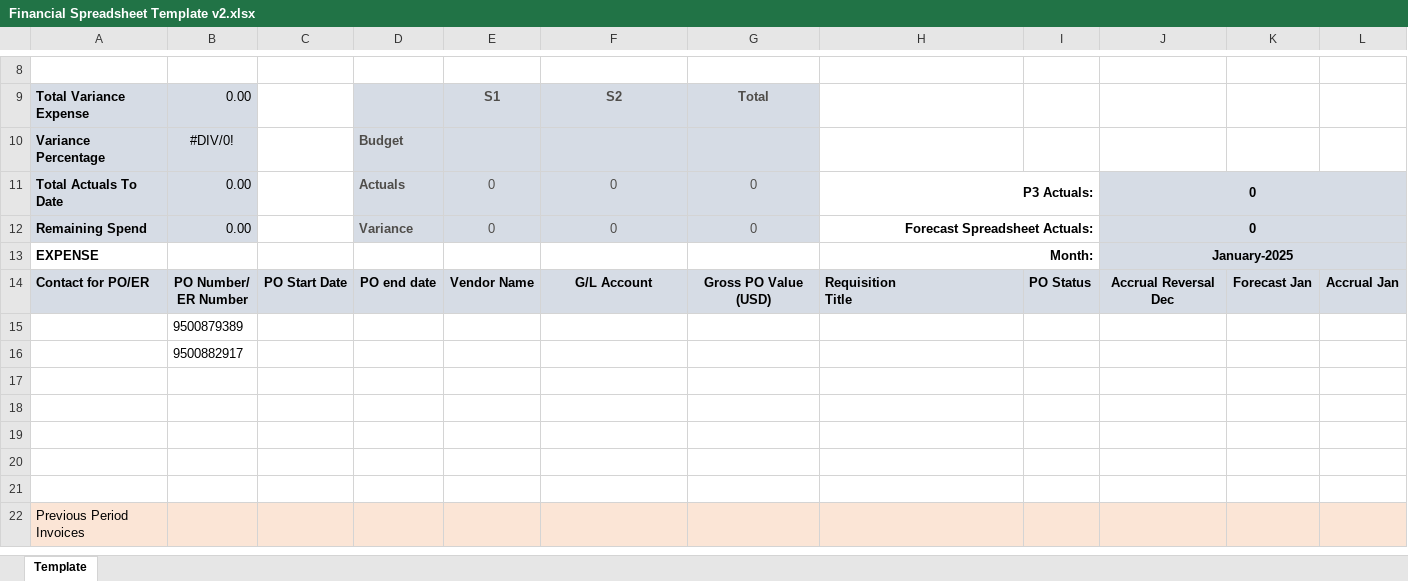
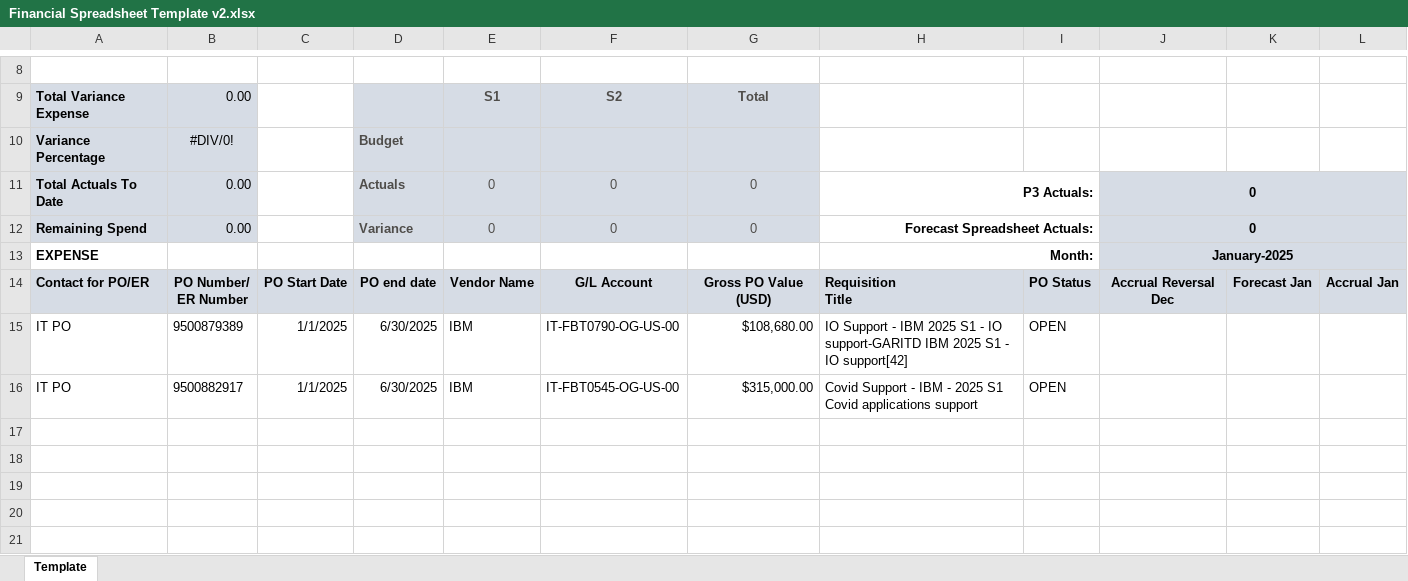
Before and after one commit to pfizer-maryoelkers/financial-automation-project, an Excel workbook: data/Financial Spreadsheet Template v2.xlsx, sheet Template, drawn as a sheet; only a part is shown, gaps mark what is left out; the shorter side is filled out with more unchanged rows; values as stored, in another font and other column widths than the file's, no borders; conditional formats not drawn; the diff names each change by its address in the sheet, - before the commit and + after, or states it on an @@ line.

```diff
--- a/data/Financial Spreadsheet Template v2.xlsx (sheet Template)
+++ b/data/Financial Spreadsheet Template v2.xlsx (sheet Template)
-A15:A16: (empty)
+A15:A16: IT PO
-C15:C16: (empty)
+C15:C16: 1/1/2025
-D15:D16: (empty)
+D15:D16: 6/30/2025
-E15:E16: (empty)
+E15:E16: IBM
-F15: (empty)
+F15: IT-FBT0790-OG-US-00
-G15: (empty)
+G15: $108,680.00
-H15: (empty)
+H15: IO Support - IBM 2025 S1 - IO support-GARITD IBM 2025 S1 - IO support[42]
-I15:I16: (empty)
+I15:I16: OPEN
-F16: (empty)
+F16: IT-FBT0545-OG-US-00
-G16: (empty)
+G16: $315,000.00
-H16: (empty)
+H16: Covid Support - IBM - 2025 S1 Covid applications support
```
Also changed, not shown: 1 other file.
